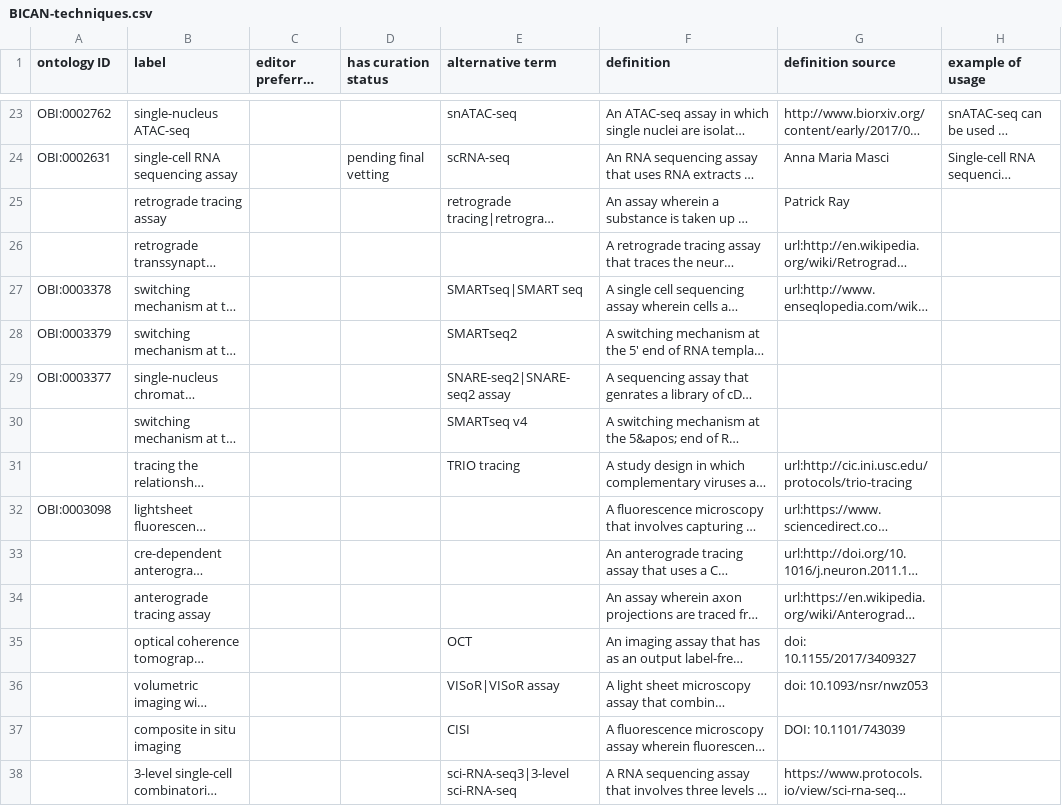
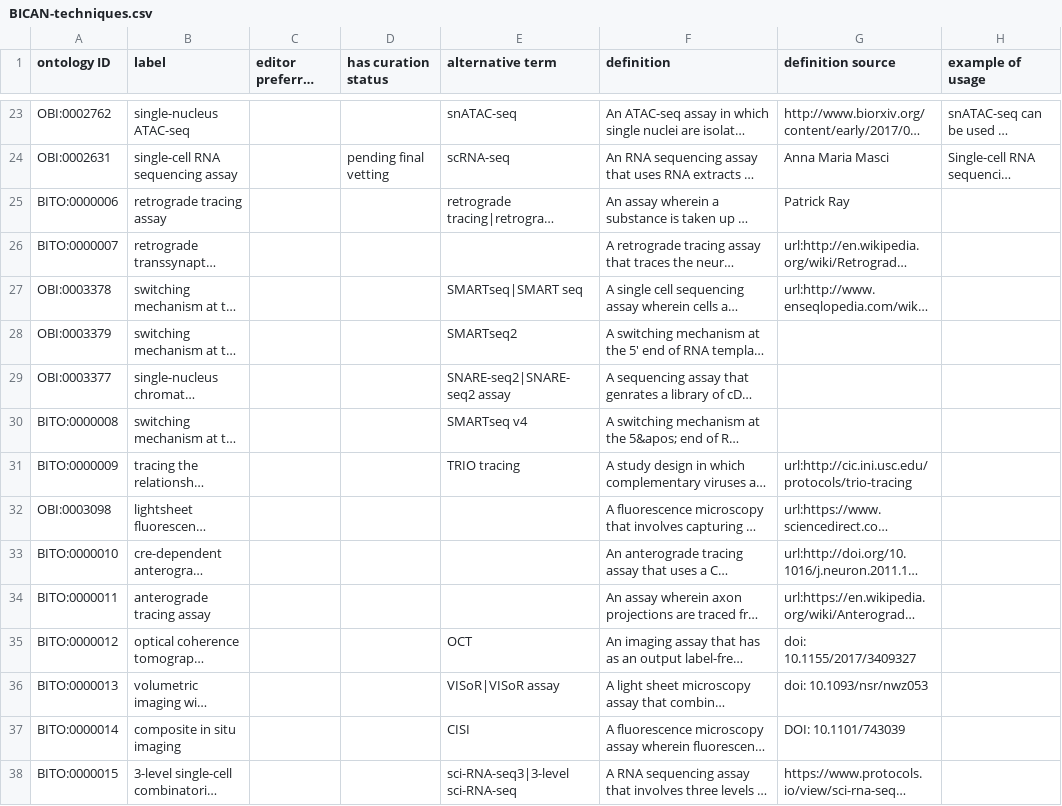
Before and after one commit to brain-bican/techniques_ontology, a CSV file: src/ontology/BICAN-techniques.csv, drawn as a sheet; only a part is shown, gaps mark what is left out; long unchanged cells end in …; the diff covers the shown part only; the diff names each change by its address in the sheet, - before the commit and + after, or states it on an @@ line.

Commit message:
Updating csv

```diff
--- a/src/ontology/BICAN-techniques.csv
+++ b/src/ontology/BICAN-techniques.csv
-A25 (ontology ID): (empty)
+A25 (ontology ID): BITO:0000006
-A26 (ontology ID): (empty)
+A26 (ontology ID): BITO:0000007
-A30 (ontology ID): (empty)
+A30 (ontology ID): BITO:0000008
-A31 (ontology ID): (empty)
+A31 (ontology ID): BITO:0000009
-A33 (ontology ID): (empty)
+A33 (ontology ID): BITO:0000010
-A34 (ontology ID): (empty)
+A34 (ontology ID): BITO:0000011
-A35 (ontology ID): (empty)
+A35 (ontology ID): BITO:0000012
-A36 (ontology ID): (empty)
+A36 (ontology ID): BITO:0000013
-A37 (ontology ID): (empty)
+A37 (ontology ID): BITO:0000014
-A38 (ontology ID): (empty)
+A38 (ontology ID): BITO:0000015
```
Also changed, not shown: 53 edited cells elsewhere in this file.
